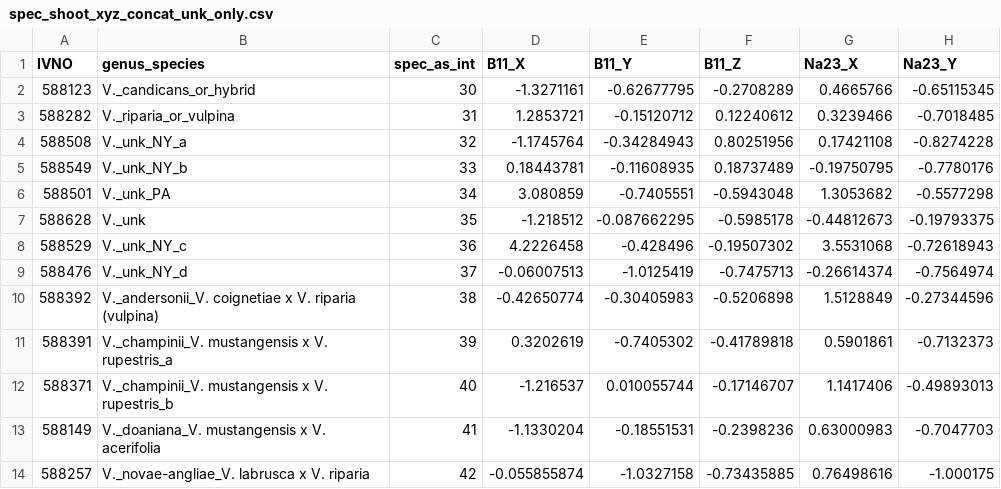
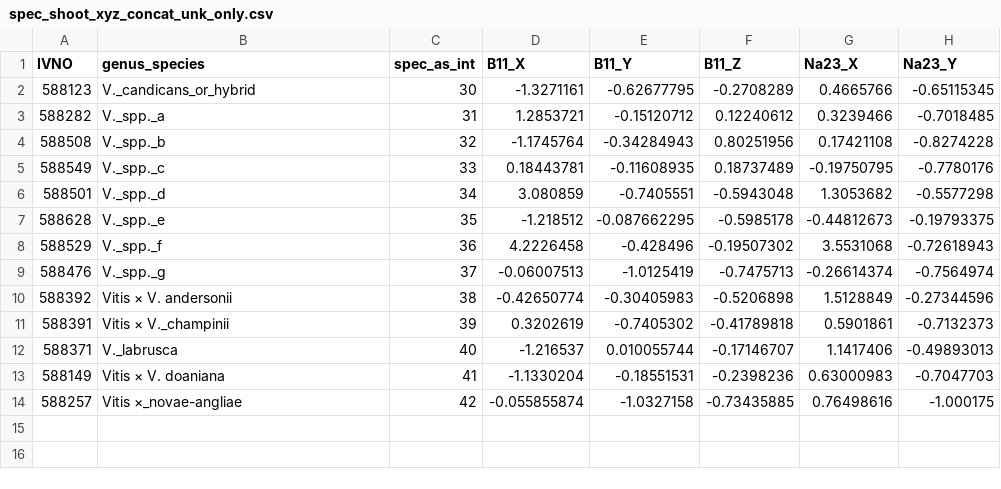
Before and after one commit to Kovacs-Lab/Geneva_Ionomics, a CSV file: spec_shoot_xyz_concat_unk_only.csv, drawn as a sheet; only a part is shown; the diff names each change by its address in the sheet, - before the commit and + after, or states it on an @@ line.

Commit message:
Update spec_shoot_xyz_concat_unk_only.csv
updated species names to match GRIN

```diff
--- a/spec_shoot_xyz_concat_unk_only.csv
+++ b/spec_shoot_xyz_concat_unk_only.csv
-B3 (genus_species): V._riparia_or_vulpina
+B3 (genus_species): V._spp._a
-B4 (genus_species): V._unk_NY_a
+B4 (genus_species): V._spp._b
-B5 (genus_species): V._unk_NY_b
+B5 (genus_species): V._spp._c
-B6 (genus_species): V._unk_PA
+B6 (genus_species): V._spp._d
-B7 (genus_species): V._unk
+B7 (genus_species): V._spp._e
-B8 (genus_species): V._unk_NY_c
+B8 (genus_species): V._spp._f
-B9 (genus_species): V._unk_NY_d
+B9 (genus_species): V._spp._g
-B10 (genus_species): V._andersonii_V. coignetiae x V. riparia (vulpina)
+B10 (genus_species): Vitis × V. andersonii
-B11 (genus_species): V._champinii_V. mustangensis x V. rupestris_a
+B11 (genus_species): Vitis × V._champinii
-B12 (genus_species): V._champinii_V. mustangensis x V. rupestris_b
+B12 (genus_species): V._labrusca
-B13 (genus_species): V._doaniana_V. mustangensis x V. acerifolia
+B13 (genus_species): Vitis × V. doaniana
-B14 (genus_species): V._novae-angliae_V. labrusca x V. riparia
+B14 (genus_species): Vitis ×_novae-angliae
```
